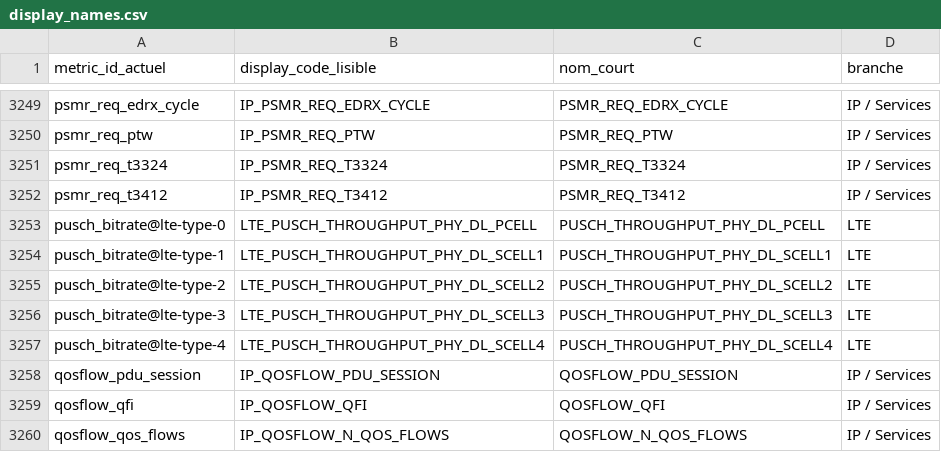
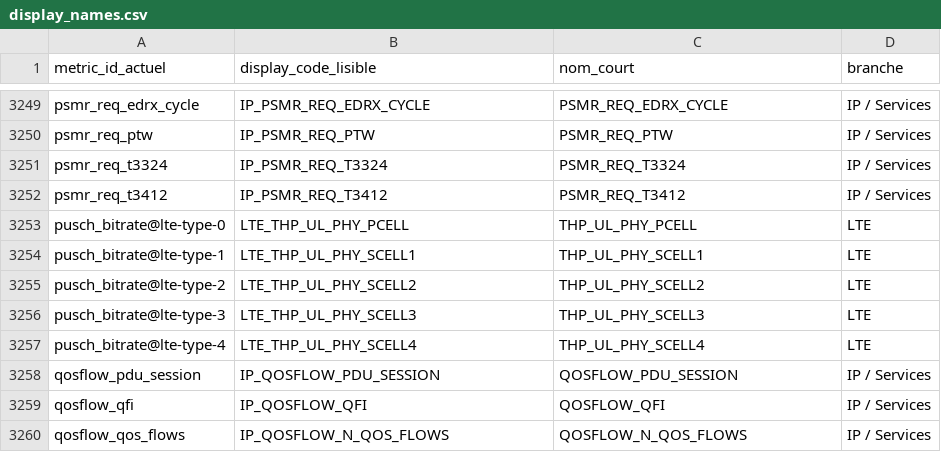
Before and after one commit to Sadok2512/BC4, a CSV file: app/kpi/display_names.csv, drawn as a sheet; only a part is shown, gaps mark what is left out.

Commit message:
feat(metrics): add simplified catalog tree 2.68.5

```diff
--- a/app/kpi/display_names.csv
+++ b/app/kpi/display_names.csv
@@ -3252,7 +3252,7 @@ psmr_req_t3324;IP_PSMR_REQ_T3324;PSMR_REQ_T3324;IP / Services
 psmr_req_t3412;IP_PSMR_REQ_T3412;PSMR_REQ_T3412;IP / Services
-pusch_bitrate@lte-type-0;LTE_PUSCH_THROUGHPUT_PHY_DL_PCELL;PUSCH_THROUGHPUT_PHY_DL_PCELL;LTE
-pusch_bitrate@lte-type-1;LTE_PUSCH_THROUGHPUT_PHY_DL_SCELL1;PUSCH_THROUGHPUT_PHY_DL_SCELL1;LTE
-pusch_bitrate@lte-type-2;LTE_PUSCH_THROUGHPUT_PHY_DL_SCELL2;PUSCH_THROUGHPUT_PHY_DL_SCELL2;LTE
-pusch_bitrate@lte-type-3;LTE_PUSCH_THROUGHPUT_PHY_DL_SCELL3;PUSCH_THROUGHPUT_PHY_DL_SCELL3;LTE
-pusch_bitrate@lte-type-4;LTE_PUSCH_THROUGHPUT_PHY_DL_SCELL4;PUSCH_THROUGHPUT_PHY_DL_SCELL4;LTE
+pusch_bitrate@lte-type-0;LTE_THP_UL_PHY_PCELL;THP_UL_PHY_PCELL;LTE
+pusch_bitrate@lte-type-1;LTE_THP_UL_PHY_SCELL1;THP_UL_PHY_SCELL1;LTE
+pusch_bitrate@lte-type-2;LTE_THP_UL_PHY_SCELL2;THP_UL_PHY_SCELL2;LTE
+pusch_bitrate@lte-type-3;LTE_THP_UL_PHY_SCELL3;THP_UL_PHY_SCELL3;LTE
+pusch_bitrate@lte-type-4;LTE_THP_UL_PHY_SCELL4;THP_UL_PHY_SCELL4;LTE
 qosflow_pdu_session;IP_QOSFLOW_PDU_SESSION;QOSFLOW_PDU_SESSION;IP / Services
```
Also changed, not shown: 17 other files.
